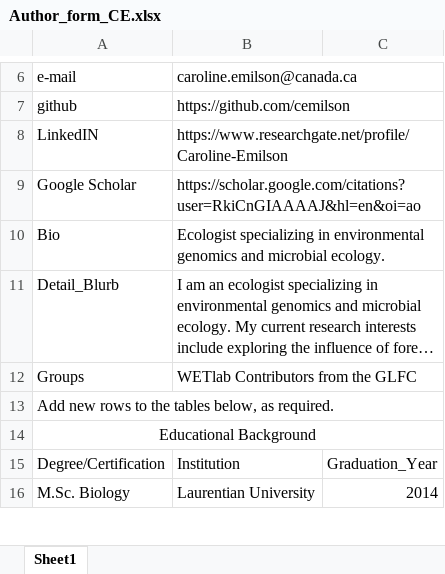
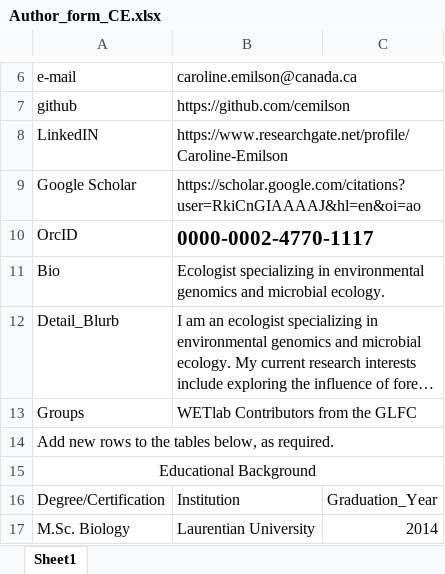
Before and after one commit to GLFC-WET/GLFC-WET.github.io, an Excel workbook: website_content_creation/authors/Caroline_Emilson/Author_form_CE.xlsx, sheet Sheet1, drawn as a sheet; only a part is shown, gaps mark what is left out; long unchanged cells end in …; values as stored, in another font and other column widths than the file's, no borders; the diff names each change by its address in the sheet, - before the commit and + after, or states it on an @@ line.

```diff
--- a/website_content_creation/authors/Caroline_Emilson/Author_form_CE.xlsx (sheet Sheet1)
+++ b/website_content_creation/authors/Caroline_Emilson/Author_form_CE.xlsx (sheet Sheet1)
+row 10: OrcID | 0000-0002-4770-1117
```
Also changed, not shown: website_content_creation/authors/Brian_Kielstra/BKielstra_Author_form.xlsx, website_content_creation/authors/Emily_Smenderovac/Author_form.xlsx, 44 other files.
